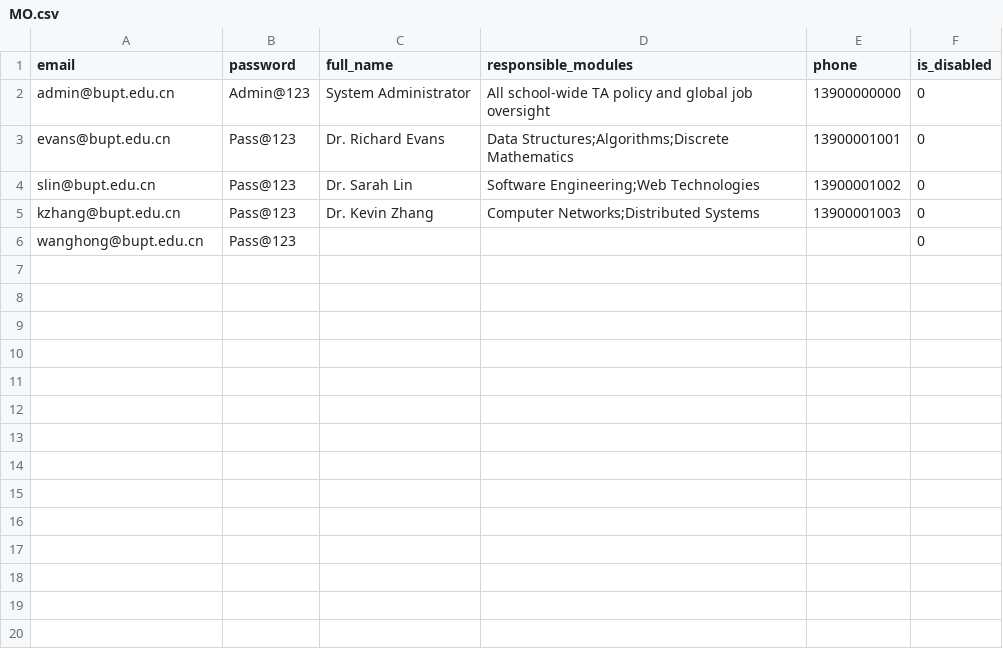
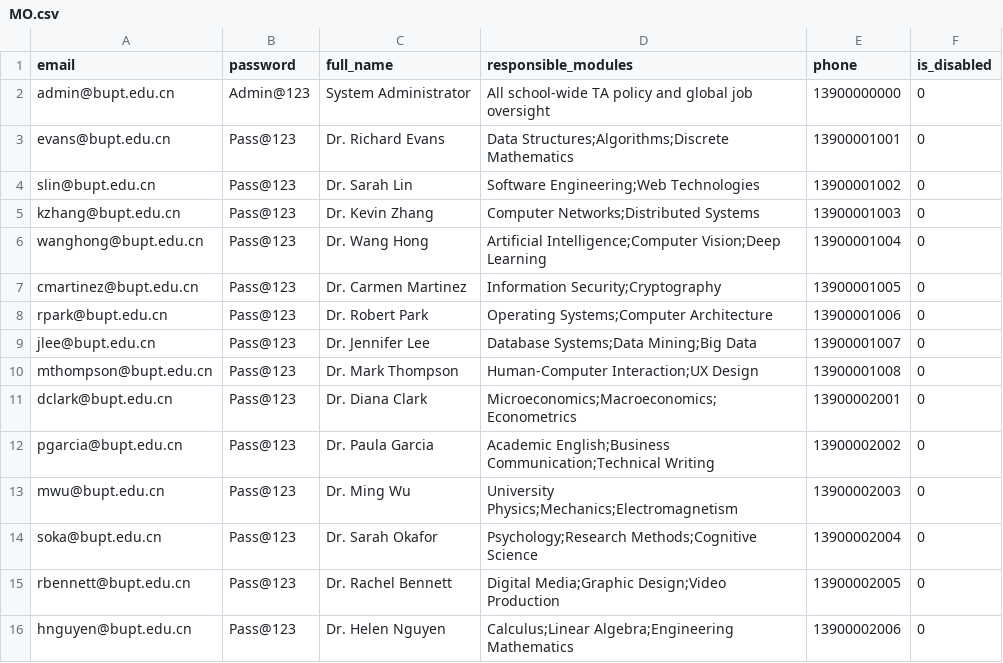
Before and after one commit to Wsyctrl/RecruitmentSystem_Group066, a CSV file: data/MO.csv, drawn as a sheet.

Commit message:
chore: add mock data

```diff
--- a/data/MO.csv
+++ b/data/MO.csv
@@ -5,2 +5,12 @@ slin@bupt.edu.cn,Pass@123,Dr. Sarah Lin,Software Engineering;Web Technologies,13
 kzhang@bupt.edu.cn,Pass@123,Dr. Kevin Zhang,Computer Networks;Distributed Systems,13900001003,0
-wanghong@bupt.edu.cn,Pass@123,,,,0
+wanghong@bupt.edu.cn,Pass@123,Dr. Wang Hong,Artificial Intelligence;Computer Vision;Deep Learning,13900001004,0
+cmartinez@bupt.edu.cn,Pass@123,Dr. Carmen Martinez,Information Security;Cryptography,13900001005,0
+rpark@bupt.edu.cn,Pass@123,Dr. Robert Park,Operating Systems;Computer Architecture,13900001006,0
+jlee@bupt.edu.cn,Pass@123,Dr. Jennifer Lee,Database Systems;Data Mining;Big Data,13900001007,0
+mthompson@bupt.edu.cn,Pass@123,Dr. Mark Thompson,Human-Computer Interaction;UX Design,13900001008,0
+dclark@bupt.edu.cn,Pass@123,Dr. Diana Clark,Microeconomics;Macroeconomics;Econometrics,13900002001,0
+pgarcia@bupt.edu.cn,Pass@123,Dr. Paula Garcia,Academic English;Business Communication;Technical Writing,13900002002,0
+mwu@bupt.edu.cn,Pass@123,Dr. Ming Wu,University Physics;Mechanics;Electromagnetism,13900002003,0
+soka@bupt.edu.cn,Pass@123,Dr. Sarah Okafor,Psychology;Research Methods;Cognitive Science,13900002004,0
+rbennett@bupt.edu.cn,Pass@123,Dr. Rachel Bennett,Digital Media;Graphic Design;Video Production,13900002005,0
+hnguyen@bupt.edu.cn,Pass@123,Dr. Helen Nguyen,Calculus;Linear Algebra;Engineering Mathematics,13900002006,0
```
Also changed, not shown: 20 other files.
